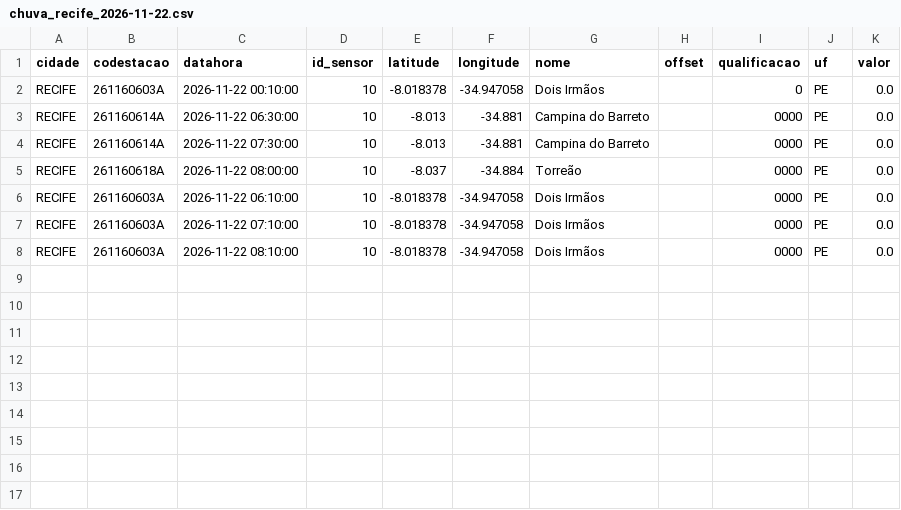
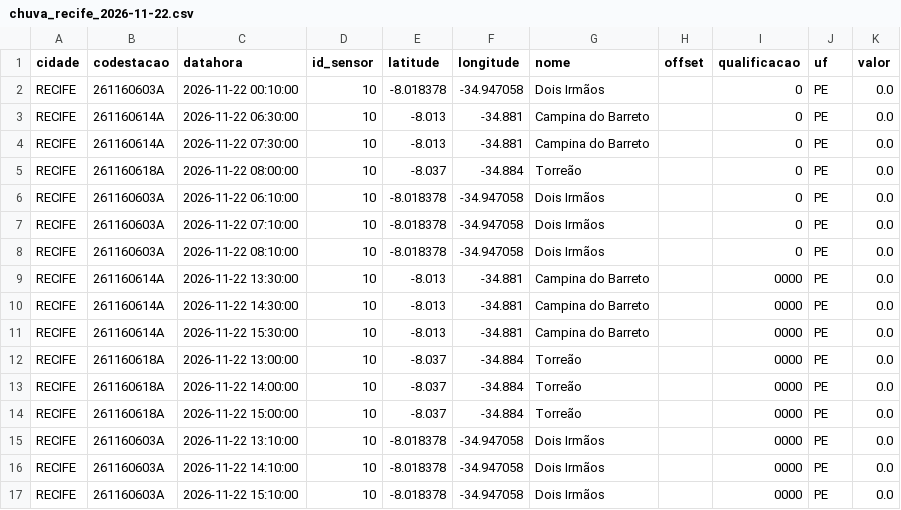
Before and after one commit to RafaellaB/risco-hoje, a CSV file: chuva_recife_2026-11-22.csv, drawn as a sheet.

```diff
--- a/chuva_recife_2026-11-22.csv
+++ b/chuva_recife_2026-11-22.csv
@@ -2,7 +2,16 @@ cidade,codestacao,datahora,id_sensor,latitude,longitude,nome,offset,qualificacao
 RECIFE,261160603A,2026-11-22 00:10:00,10,-8.018378,-34.947058,Dois Irmãos,,0,PE,0.0
-RECIFE,261160614A,2026-11-22 06:30:00,10,-8.013,-34.881,Campina do Barreto,,0000,PE,0.0
-RECIFE,261160614A,2026-11-22 07:30:00,10,-8.013,-34.881,Campina do Barreto,,0000,PE,0.0
-RECIFE,261160618A,2026-11-22 08:00:00,10,-8.037,-34.884,Torreão,,0000,PE,0.0
-RECIFE,261160603A,2026-11-22 06:10:00,10,-8.018378,-34.947058,Dois Irmãos,,0000,PE,0.0
-RECIFE,261160603A,2026-11-22 07:10:00,10,-8.018378,-34.947058,Dois Irmãos,,0000,PE,0.0
-RECIFE,261160603A,2026-11-22 08:10:00,10,-8.018378,-34.947058,Dois Irmãos,,0000,PE,0.0
+RECIFE,261160614A,2026-11-22 06:30:00,10,-8.013,-34.881,Campina do Barreto,,0,PE,0.0
+RECIFE,261160614A,2026-11-22 07:30:00,10,-8.013,-34.881,Campina do Barreto,,0,PE,0.0
+RECIFE,261160618A,2026-11-22 08:00:00,10,-8.037,-34.884,Torreão,,0,PE,0.0
+RECIFE,261160603A,2026-11-22 06:10:00,10,-8.018378,-34.947058,Dois Irmãos,,0,PE,0.0
+RECIFE,261160603A,2026-11-22 07:10:00,10,-8.018378,-34.947058,Dois Irmãos,,0,PE,0.0
+RECIFE,261160603A,2026-11-22 08:10:00,10,-8.018378,-34.947058,Dois Irmãos,,0,PE,0.0
+RECIFE,261160614A,2026-11-22 13:30:00,10,-8.013,-34.881,Campina do Barreto,,0000,PE,0.0
+RECIFE,261160614A,2026-11-22 14:30:00,10,-8.013,-34.881,Campina do Barreto,,0000,PE,0.0
+RECIFE,261160614A,2026-11-22 15:30:00,10,-8.013,-34.881,Campina do Barreto,,0000,PE,0.0
+RECIFE,261160618A,2026-11-22 13:00:00,10,-8.037,-34.884,Torreão,,0000,PE,0.0
+RECIFE,261160618A,2026-11-22 14:00:00,10,-8.037,-34.884,Torreão,,0000,PE,0.0
+RECIFE,261160618A,2026-11-22 15:00:00,10,-8.037,-34.884,Torreão,,0000,PE,0.0
+RECIFE,261160603A,2026-11-22 13:10:00,10,-8.018378,-34.947058,Dois Irmãos,,0000,PE,0.0
+RECIFE,261160603A,2026-11-22 14:10:00,10,-8.018378,-34.947058,Dois Irmãos,,0000,PE,0.0
+RECIFE,261160603A,2026-11-22 15:10:00,10,-8.018378,-34.947058,Dois Irmãos,,0000,PE,0.0
```
